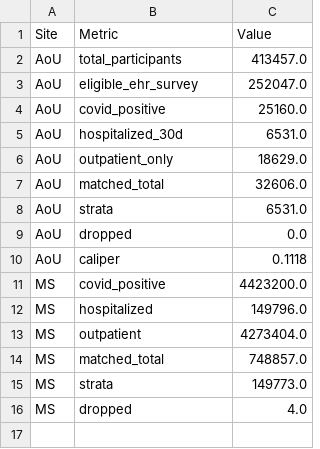
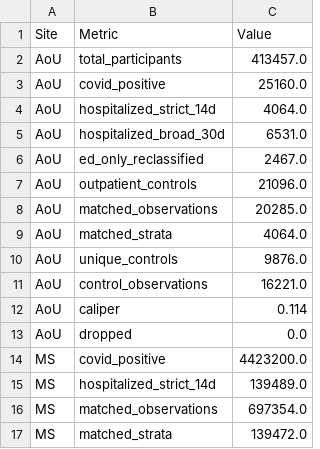
Before and after one commit to Su-informatics-lab/aou_covid, a CSV file: results/tables/consort_counts.csv, drawn as a sheet.

```diff
--- a/results/tables/consort_counts.csv
+++ b/results/tables/consort_counts.csv
@@ -2,15 +2,16 @@ Site,Metric,Value
 AoU,total_participants,413457.0
-AoU,eligible_ehr_survey,252047.0
 AoU,covid_positive,25160.0
-AoU,hospitalized_30d,6531.0
-AoU,outpatient_only,18629.0
-AoU,matched_total,32606.0
-AoU,strata,6531.0
+AoU,hospitalized_strict_14d,4064.0
+AoU,hospitalized_broad_30d,6531.0
+AoU,ed_only_reclassified,2467.0
+AoU,outpatient_controls,21096.0
+AoU,matched_observations,20285.0
+AoU,matched_strata,4064.0
+AoU,unique_controls,9876.0
+AoU,control_observations,16221.0
+AoU,caliper,0.114
 AoU,dropped,0.0
-AoU,caliper,0.1118
 MS,covid_positive,4423200.0
-MS,hospitalized,149796.0
-MS,outpatient,4273404.0
-MS,matched_total,748857.0
-MS,strata,149773.0
-MS,dropped,4.0
+MS,hospitalized_strict_14d,139489.0
+MS,matched_observations,697354.0
+MS,matched_strata,139472.0
```
Also changed, not shown: 4 other files.
